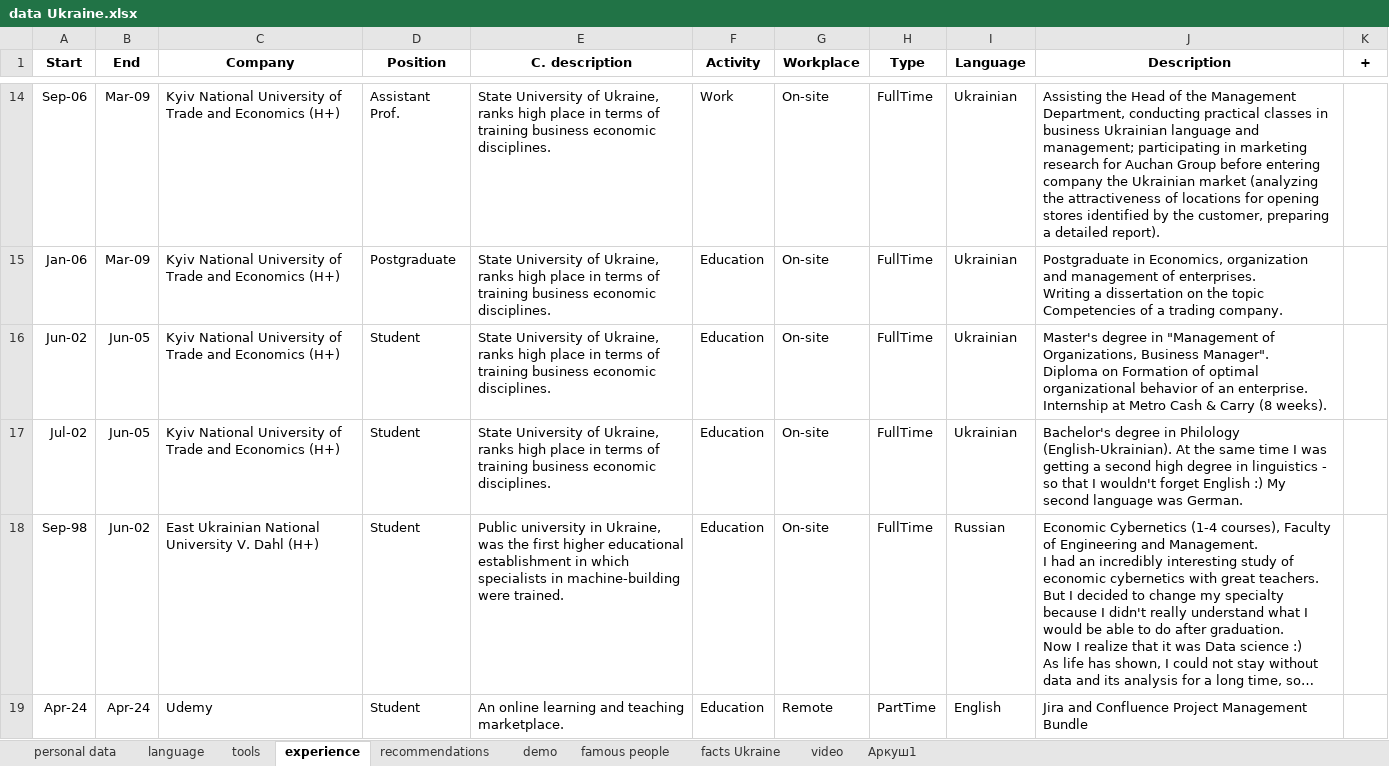
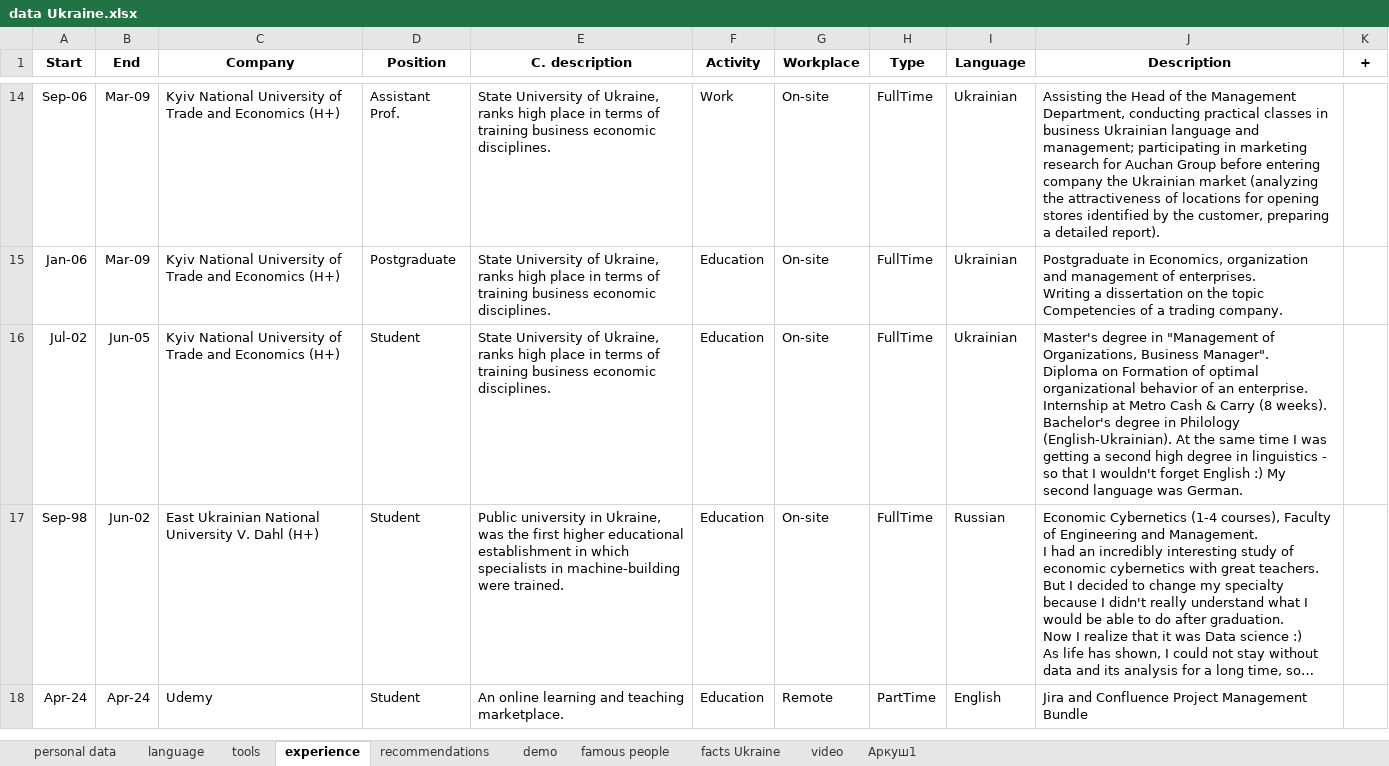
Before and after one commit to IrynaChyzh/DataSources, an Excel workbook: data Ukraine.xlsx, sheet experience, drawn as a sheet; only a part is shown, gaps mark what is left out; long unchanged cells end in …; values as stored, in another font and other column widths than the file's, no borders; removed rows and columns are numbered as before the commit, all else as after; ↵ is a line break in a cell; the diff names each change by its address in the sheet, - before the commit and + after, or states it on an @@ line.

Commit message:
Update data Ukraine.xlsx

```diff
--- a/data Ukraine.xlsx (sheet experience)
+++ b/data Ukraine.xlsx (sheet experience)
-row 16: Jun-02 | Jun-05 | Kyiv National University of Trade and Economics (H+) | Student | State University of Ukraine, ranks high place in terms of training business economic disciplines. | Education | On-site | FullTime | Ukrainian | Master's degree in "Management of Organizations, Business Manager". ↵ Diploma on Formation of optimal organizational behavior of an enterprise. Internship at Metro Cash & Carry (8 weeks).
-J16 (Description): Bachelor's degree…
+J16 (Description): Master's degree in "Management of Organizations, Business Manager". ↵ Diploma on Formation of optimal organizational behavior of an enterprise. Internship at Metro Cash & Carry (8 weeks). ↵ Bachelor's degree…
```
